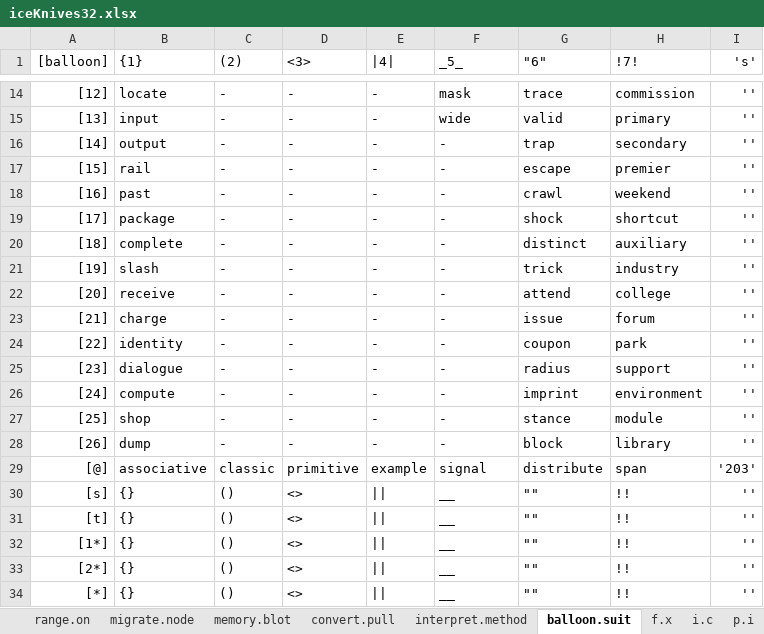
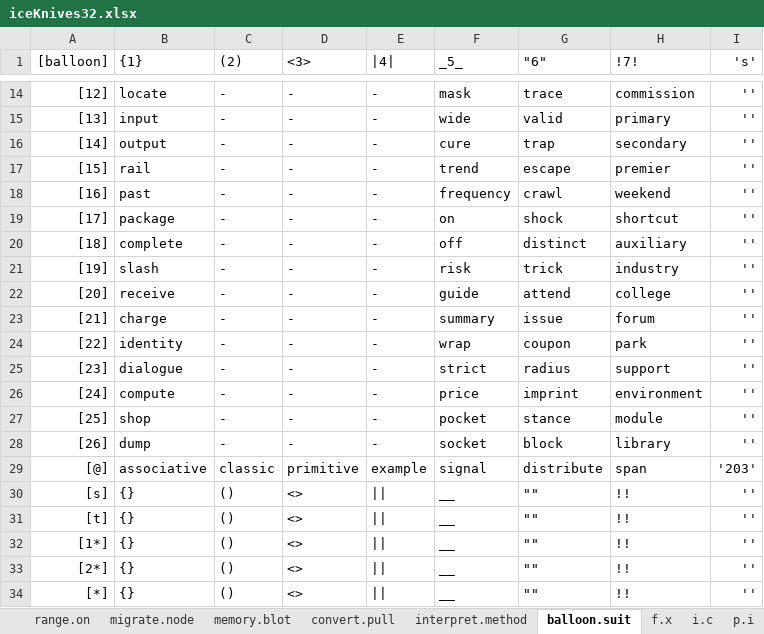
Before and after one commit to openroot/iceKnives32, an Excel workbook: archive/iceKnives32/iceKnives32.xlsx, sheet balloon.suit, drawn as a sheet; only a part is shown, gaps mark what is left out; values as stored, in another font and other column widths than the file's, no borders; charts and pictures not drawn; the diff names each change by its address in the sheet, - before the commit and + after, or states it on an @@ line.

```diff
--- a/archive/iceKnives32/iceKnives32.xlsx (sheet balloon.suit)
+++ b/archive/iceKnives32/iceKnives32.xlsx (sheet balloon.suit)
-F16 (_5_): -
+F16 (_5_): cure
-F17 (_5_): -
+F17 (_5_): trend
-F18 (_5_): -
+F18 (_5_): frequency
-F19 (_5_): -
+F19 (_5_): on
-F20 (_5_): -
+F20 (_5_): off
-F21 (_5_): -
+F21 (_5_): risk
-F22 (_5_): -
+F22 (_5_): guide
-F23 (_5_): -
+F23 (_5_): summary
-F24 (_5_): -
+F24 (_5_): wrap
-F25 (_5_): -
+F25 (_5_): strict
-F26 (_5_): -
+F26 (_5_): price
-F27 (_5_): -
+F27 (_5_): pocket
-F28 (_5_): -
+F28 (_5_): socket
```
Also changed, not shown: 3 other files.
